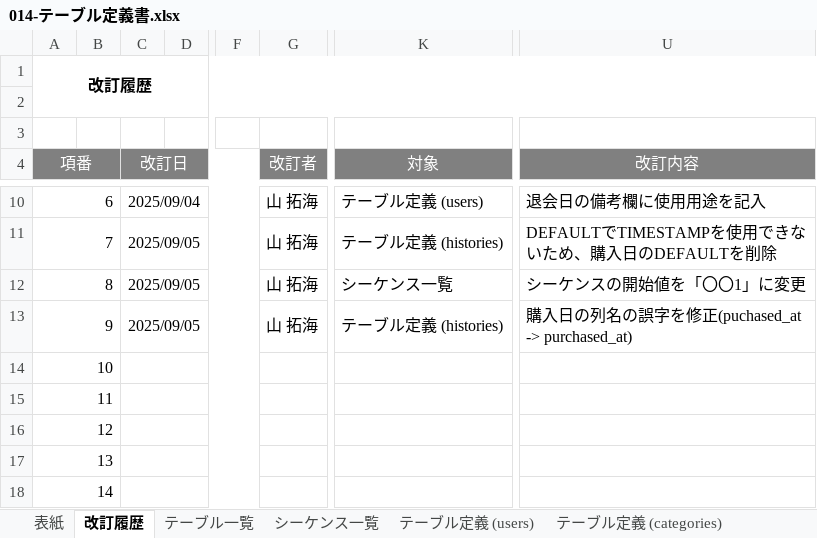
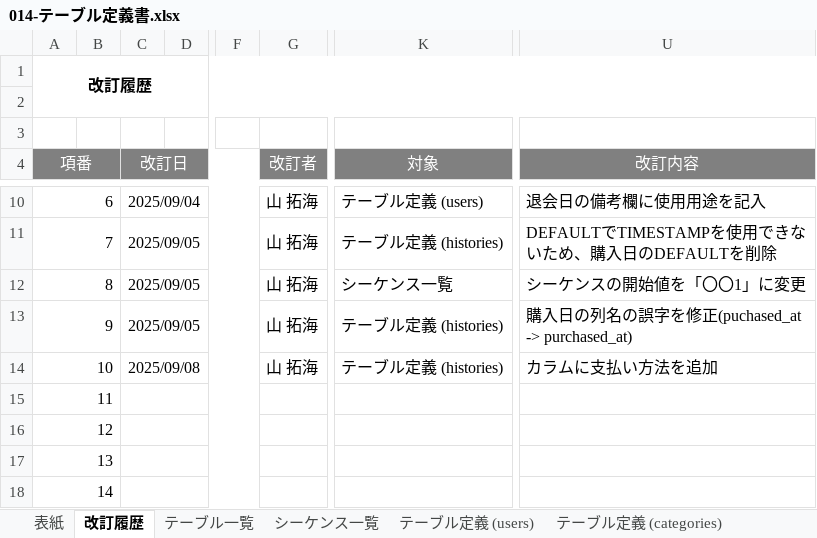
Before and after one commit to yama-tk/dev, an Excel workbook: 010-外部設計/014-テーブル定義書.xlsx, sheet 改訂履歴, drawn as a sheet; only a part is shown, gaps mark what is left out; values as stored, in another font and other column widths than the file's, no borders; the diff names each change by its address in the sheet, - before the commit and + after, or states it on an @@ line.

```diff
--- a/010-外部設計/014-テーブル定義書.xlsx (sheet 改訂履歴)
+++ b/010-外部設計/014-テーブル定義書.xlsx (sheet 改訂履歴)
-C14 (改訂日): (empty)
+C14 (改訂日): 2025/09/08
-G14 (改訂者): (empty)
+G14 (改訂者): 山 拓海
-K14 (対象): (empty)
+K14 (対象): テーブル定義 (histories)
-U14 (改訂内容): (empty)
+U14 (改訂内容): カラムに支払い方法を追加
```
Also changed, not shown: sheet テーブル定義 (histories), sheet テーブル一覧, 000-要件定義/003-WBS.xlsx, 010-外部設計/015-ER図.xlsx, 12 other files.
